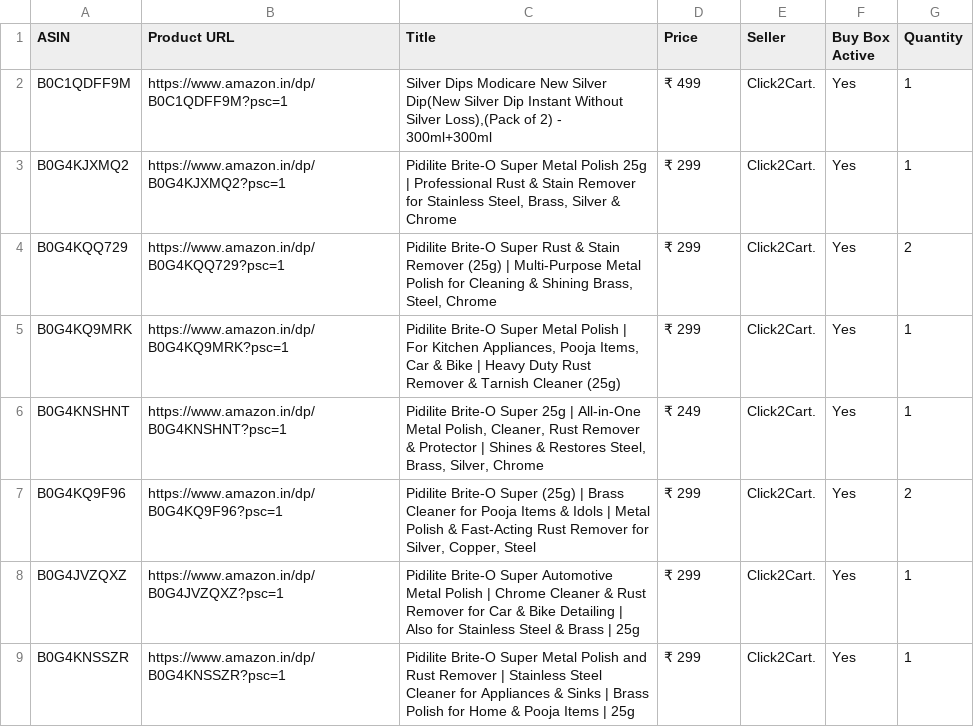
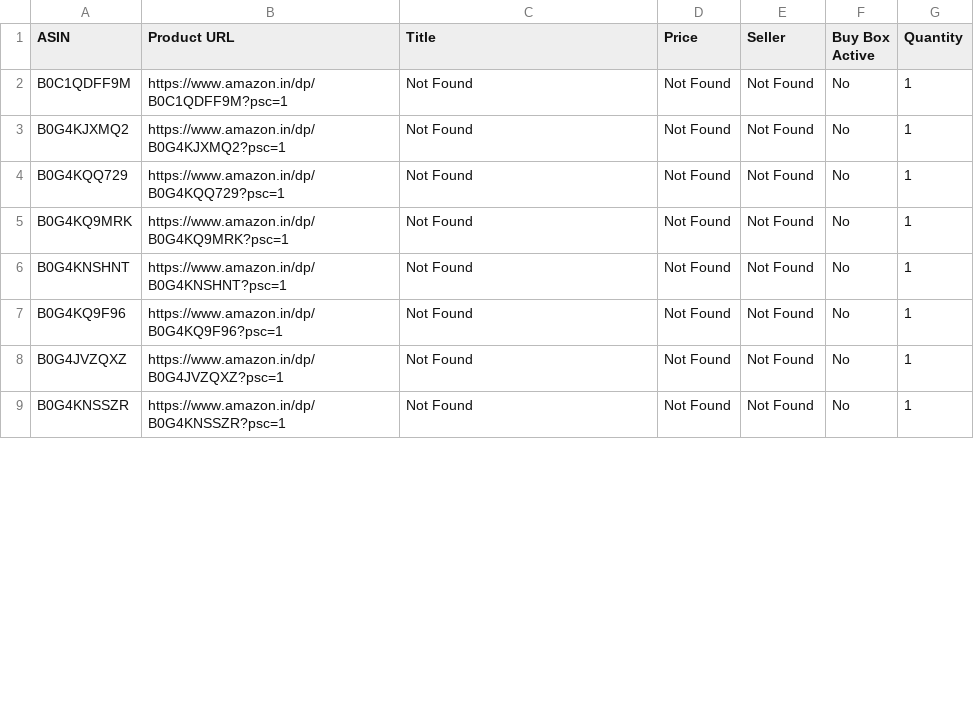
Before and after one commit to egaurav006/amazon-scraper, a CSV file: amazon_data.csv, drawn as a sheet; only a part is shown; the diff covers the shown part only.

```diff
--- a/amazon_data.csv
+++ b/amazon_data.csv
@@ -1,9 +1,9 @@
 ASIN,Product URL,Title,Price,Seller,Buy Box Active,Quantity
-B0C1QDFF9M,https://www.amazon.in/dp/B0C1QDFF9M?psc=1,"Silver Dips Modicare New Silver Dip(New Silver Dip Instant Without Silver Loss),(Pack of 2) - 300ml+300ml",₹ 499,Click2Cart.,Yes,1
-B0G4KJXMQ2,https://www.amazon.in/dp/B0G4KJXMQ2?psc=1,"Pidilite Brite-O Super Metal Polish 25g | Professional Rust & Stain Remover for Stainless Steel, Brass, Silver & Chrome",₹ 299,Click2Cart.,Yes,1
-B0G4KQQ729,https://www.amazon.in/dp/B0G4KQQ729?psc=1,"Pidilite Brite-O Super Rust & Stain Remover (25g) | Multi-Purpose Metal Polish for Cleaning & Shining Brass, Steel, Chrome",₹ 299,Click2Cart.,Yes,2
-B0G4KQ9MRK,https://www.amazon.in/dp/B0G4KQ9MRK?psc=1,"Pidilite Brite-O Super Metal Polish | For Kitchen Appliances, Pooja Items, Car & Bike | Heavy Duty Rust Remover & Tarnish Cleaner (25g)",₹ 299,Click2Cart.,Yes,1
-B0G4KNSHNT,https://www.amazon.in/dp/B0G4KNSHNT?psc=1,"Pidilite Brite-O Super 25g | All-in-One Metal Polish, Cleaner, Rust Remover & Protector | Shines & Restores Steel, Brass, Silver, Chrome",₹ 249,Click2Cart.,Yes,1
-B0G4KQ9F96,https://www.amazon.in/dp/B0G4KQ9F96?psc=1,"Pidilite Brite-O Super (25g) | Brass Cleaner for Pooja Items & Idols | Metal Polish & Fast-Acting Rust Remover for Silver, Copper, Steel",₹ 299,Click2Cart.,Yes,2
-B0G4JVZQXZ,https://www.amazon.in/dp/B0G4JVZQXZ?psc=1,Pidilite Brite-O Super Automotive Metal Polish | Chrome Cleaner & Rust Remover for Car & Bike Detailing | Also for Stainless Steel & Brass | 25g,₹ 299,Click2Cart.,Yes,1
-B0G4KNSSZR,https://www.amazon.in/dp/B0G4KNSSZR?psc=1,Pidilite Brite-O Super Metal Polish and Rust Remover | Stainless Steel Cleaner for Appliances & Sinks | Brass Polish for Home & Pooja Items | 25g,₹ 299,Click2Cart.,Yes,1
+B0C1QDFF9M,https://www.amazon.in/dp/B0C1QDFF9M?psc=1,Not Found,Not Found,Not Found,No,1
+B0G4KJXMQ2,https://www.amazon.in/dp/B0G4KJXMQ2?psc=1,Not Found,Not Found,Not Found,No,1
+B0G4KQQ729,https://www.amazon.in/dp/B0G4KQQ729?psc=1,Not Found,Not Found,Not Found,No,1
+B0G4KQ9MRK,https://www.amazon.in/dp/B0G4KQ9MRK?psc=1,Not Found,Not Found,Not Found,No,1
+B0G4KNSHNT,https://www.amazon.in/dp/B0G4KNSHNT?psc=1,Not Found,Not Found,Not Found,No,1
+B0G4KQ9F96,https://www.amazon.in/dp/B0G4KQ9F96?psc=1,Not Found,Not Found,Not Found,No,1
+B0G4JVZQXZ,https://www.amazon.in/dp/B0G4JVZQXZ?psc=1,Not Found,Not Found,Not Found,No,1
+B0G4KNSSZR,https://www.amazon.in/dp/B0G4KNSSZR?psc=1,Not Found,Not Found,Not Found,No,1
```
Also changed, not shown: 19 edited cells elsewhere in this file.
